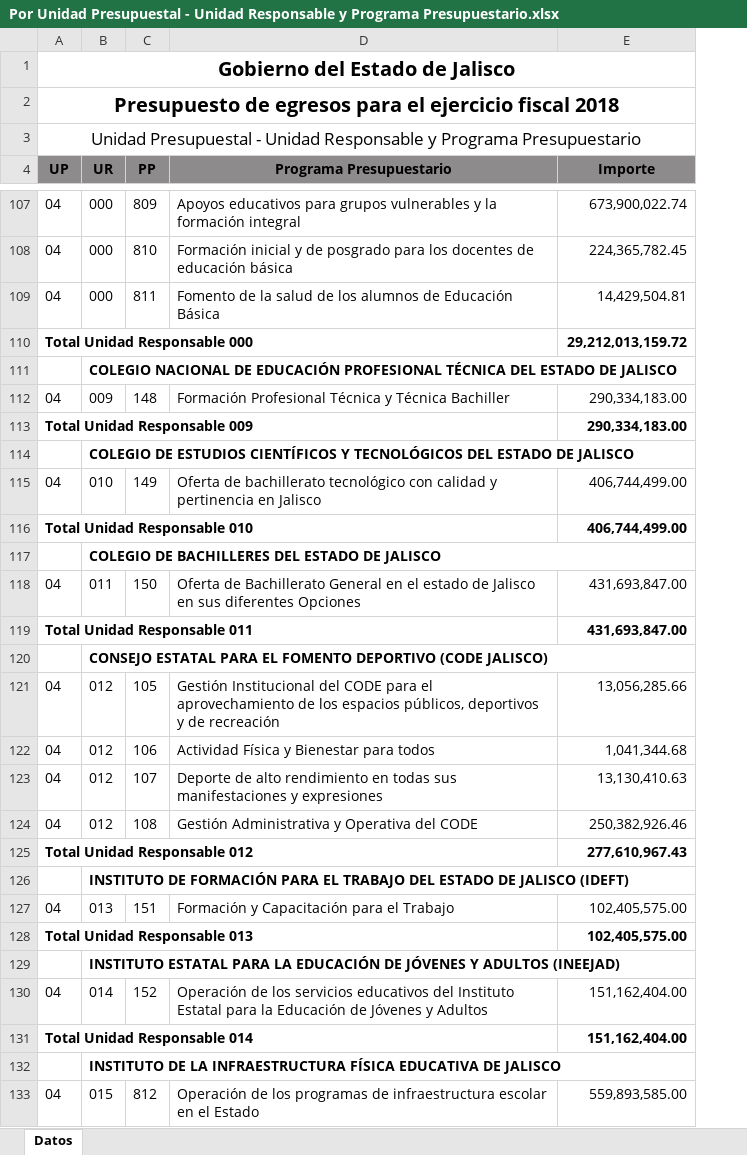
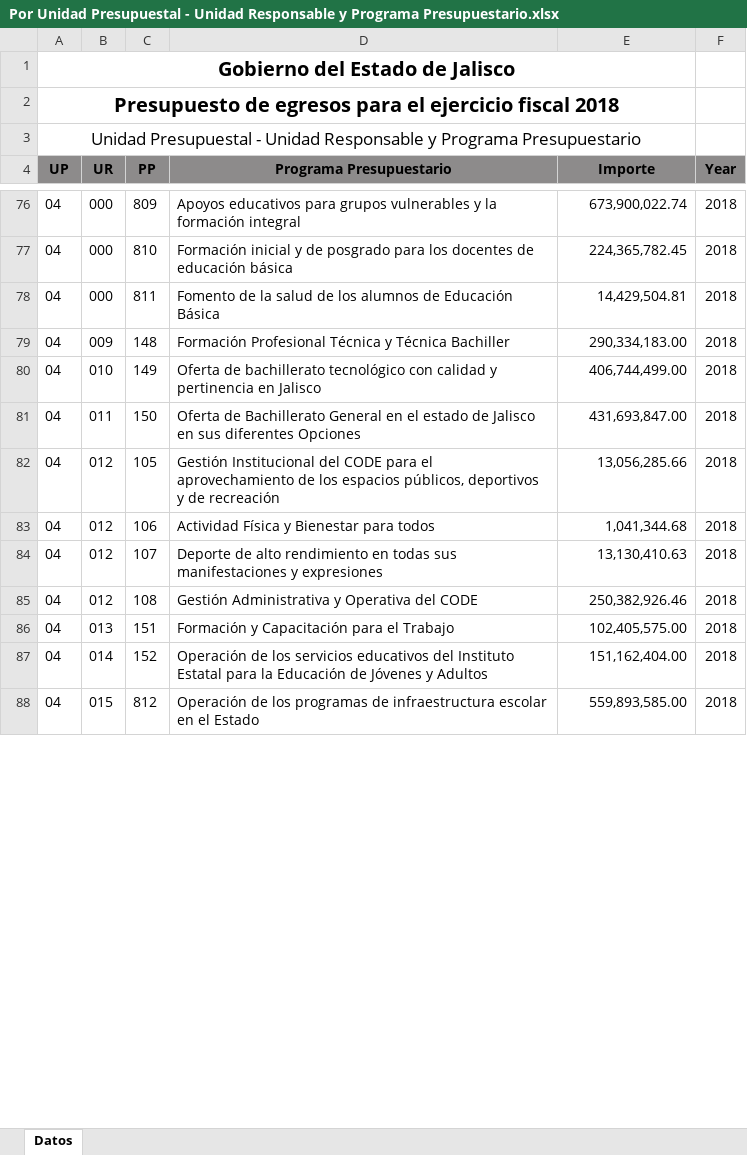
Before and after one commit to crenteriam/Transversal-Presupuesto-Abierto, an Excel workbook: Presupuesto-Jalisco/2018-egresos-autorizado/Por Unidad Presupuestal - Unidad Responsable y Programa Presupuestario.xlsx, sheet Datos, drawn as a sheet; only a part is shown, gaps mark what is left out; values as stored, in another font and other column widths than the file's, no borders; removed rows and columns are numbered as before the commit, all else as after; the diff covers the shown part only; the diff names each change by its address in the sheet, - before the commit and + after, or states it on an @@ line.

```diff
--- a/Presupuesto-Jalisco/2018-egresos-autorizado/Por Unidad Presupuestal - Unidad Responsable y Programa Presupuestario.xlsx (sheet Datos)
+++ b/Presupuesto-Jalisco/2018-egresos-autorizado/Por Unidad Presupuestal - Unidad Responsable y Programa Presupuestario.xlsx (sheet Datos)
+column F (Year), rows 76-88: all 2018
-row 110: Total Unidad Responsable 000 |  |  |  | 29,212,013,159.72
-row 111:  | COLEGIO NACIONAL DE EDUCACIÓN PROFESIONAL TÉCNICA DEL ESTADO DE JALISCO
-row 113: Total Unidad Responsable 009 |  |  |  | 290,334,183.00
-row 114:  | COLEGIO DE ESTUDIOS CIENTÍFICOS Y TECNOLÓGICOS DEL ESTADO DE JALISCO
-row 116: Total Unidad Responsable 010 |  |  |  | 406,744,499.00
-row 117:  | COLEGIO DE BACHILLERES DEL ESTADO DE JALISCO
-row 119: Total Unidad Responsable 011 |  |  |  | 431,693,847.00
-row 120:  | CONSEJO ESTATAL PARA EL FOMENTO DEPORTIVO (CODE JALISCO)
-row 125: Total Unidad Responsable 012 |  |  |  | 277,610,967.43
-row 126:  | INSTITUTO DE FORMACIÓN PARA EL TRABAJO DEL ESTADO DE JALISCO (IDEFT)
-row 128: Total Unidad Responsable 013 |  |  |  | 102,405,575.00
-row 129:  | INSTITUTO ESTATAL PARA LA EDUCACIÓN DE JÓVENES Y ADULTOS (INEEJAD)
-row 131: Total Unidad Responsable 014 |  |  |  | 151,162,404.00
-row 132:  | INSTITUTO DE LA INFRAESTRUCTURA FÍSICA EDUCATIVA DE JALISCO
```
Also changed, not shown: 288 removed rows elsewhere in this sheet.
